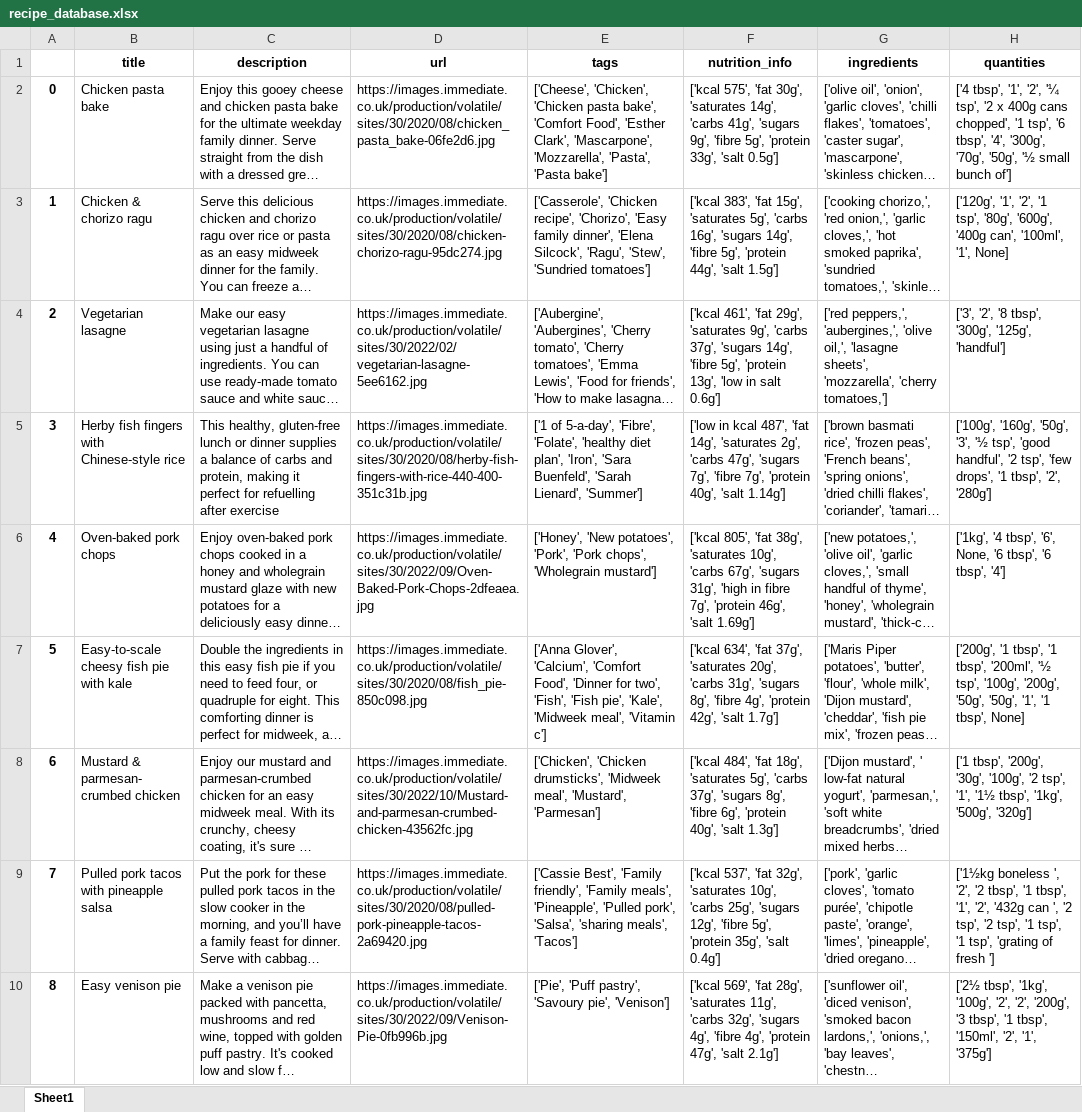
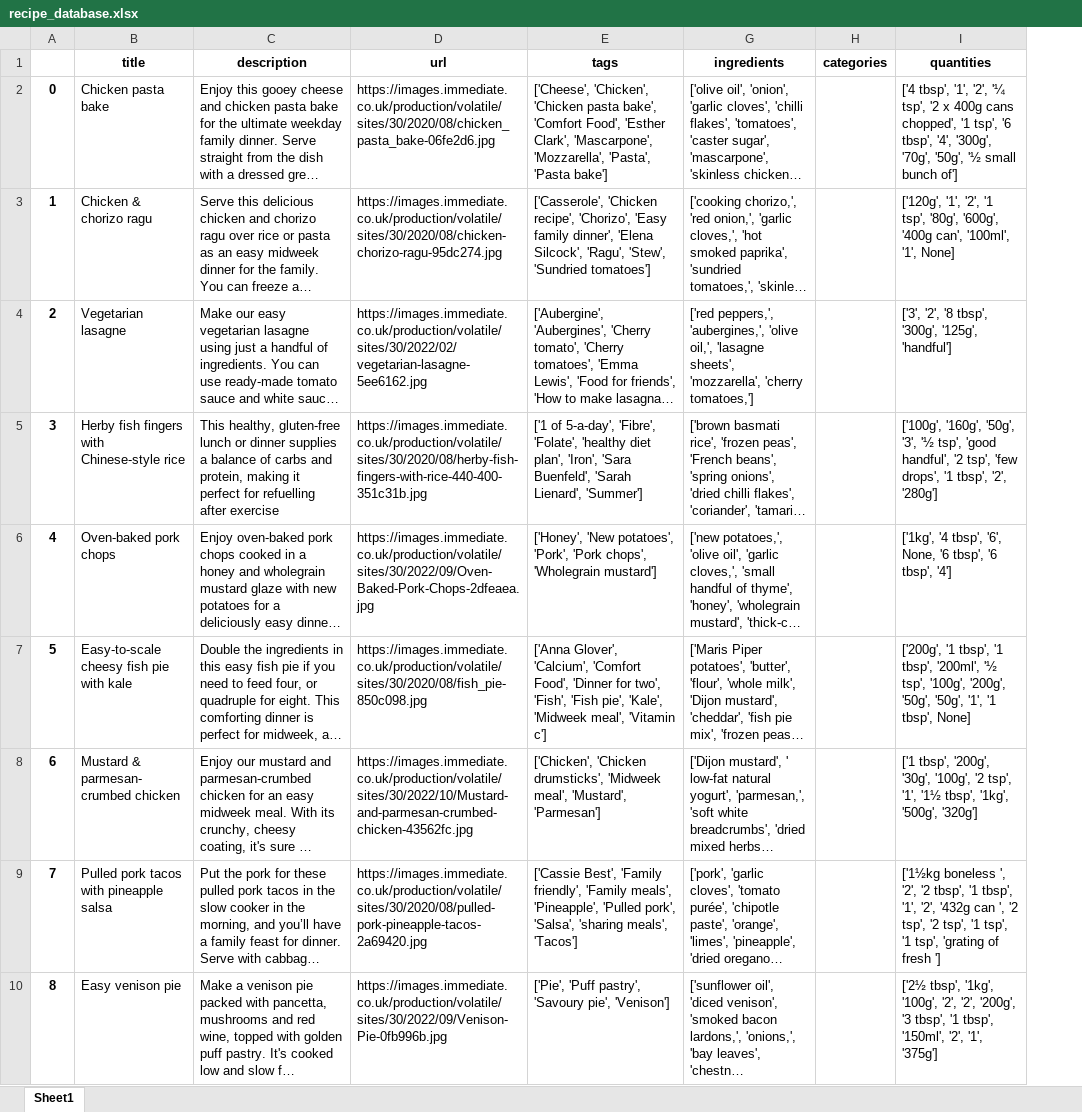
Before and after one commit to fs-bullard/why-did-the-chicken-cross-the-globe, an Excel workbook: project/DB/recipe_database.xlsx, sheet Sheet1, drawn as a sheet; only a part is shown; long unchanged cells end in …; values as stored, in another font and other column widths than the file's, no borders; removed rows and columns are numbered as before the commit, all else as after; the diff names each change by its address in the sheet, - before the commit and + after, or states it on an @@ line.

Commit message:
adding category column

```diff
--- a/project/DB/recipe_database.xlsx (sheet Sheet1)
+++ b/project/DB/recipe_database.xlsx (sheet Sheet1)
@@ column F (nutrition_info) hidden, rows 2-10: ['kcal 575', 'fat 30g', 'saturates 14g', 'carbs 41g', 'sugars 9g', 'fibre 5g', 'protein 33g', 'salt 0.5g'] | ['kcal 383', 'fat 15g', 'saturates 5g', 'carbs 16g', 'sugars 14g', 'fibre 5g', 'protein 44g', 'salt 1.5g'] | ['kcal 461', 'fat 29g', 'saturates 9g', 'carbs 37g', 'sugars 14g', 'fibre 5g', 'protein 13g', 'low in salt 0.6g'] | ['low in kcal 487', 'fat 14g', 'saturates 2g', 'carbs 47g', 'sugars 7g', 'fibre 7g', 'protein 40g', 'salt 1.14g'] | ['kcal 805', 'fat 38g', 'saturates 10g', 'carbs 67g', 'sugars 31g', 'high in fibre 7g', 'protein 46g', 'salt 1.69g'] | ['kcal 634', 'fat 37g', 'saturates 20g', 'carbs 31g', 'sugars 8g', 'fibre 4g', 'protein 42g', 'salt 1.7g'] | ['kcal 484', 'fat 18g', 'saturates 5g', 'carbs 37g', 'sugars 8g', 'fibre 6g', 'protein 40g', 'salt 1.3g'] | ['kcal 537', 'fat 32g', 'saturates 10g', 'carbs 25g', 'sugars 12g', 'fibre 5g', 'protein 35g', 'salt 0.4g'] | ['kcal 569', 'fat 28g', 'saturates 11g', 'carbs 32g', 'sugars 4g', 'fibre 4g', 'protein 47g', 'salt 2.1g'] @@
+column H (categories), empty
```
